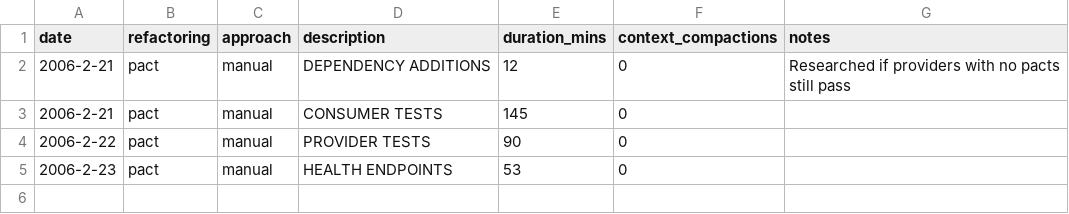
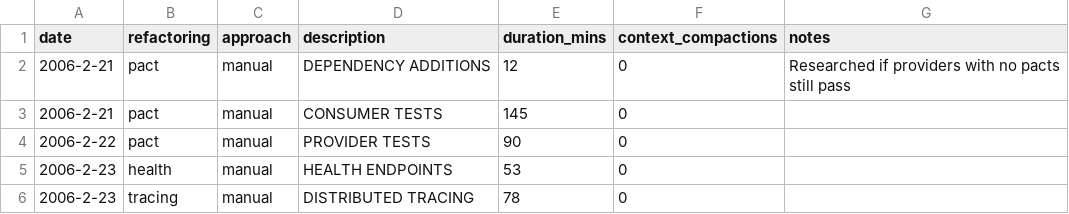
Before and after one commit to pairgood/instructions, a CSV file: time-log.csv, drawn as a sheet.

Commit message:
Update time log to correct health endpoint category and add distributed tracing entry

```diff
--- a/time-log.csv
+++ b/time-log.csv
@@ -4,2 +4,3 @@ date,refactoring,approach,description,duration_mins,context_compactions,notes
 2006-2-22, pact, manual, PROVIDER TESTS,90, 0,
-2006-2-23, pact, manual, HEALTH ENDPOINTS,53, 0,
+2006-2-23, health, manual, HEALTH ENDPOINTS,53, 0,
+2006-2-23, tracing, manual, DISTRIBUTED TRACING,78, 0,
```
